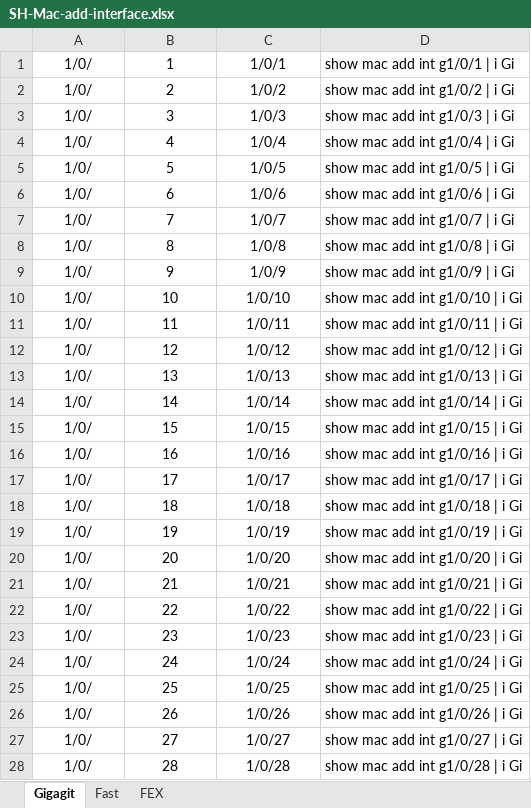
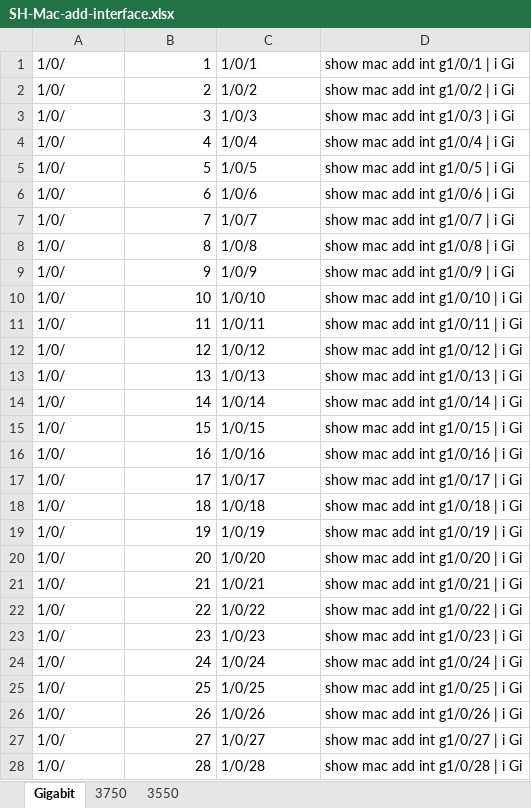
Before and after one commit to rikosintie/MAC2Manuf, an Excel workbook: SH-Mac-add-interface.xlsx, sheet Gigabit, drawn as a sheet; only a part is shown; values as stored, in another font and other column widths than the file's, no borders; the diff covers the shown part only; the diff names each change by its address in the sheet, - before the commit and + after, or states it on an @@ line.

```diff
--- a/SH-Mac-add-interface.xlsx (sheet Gigabit)
+++ b/SH-Mac-add-interface.xlsx (sheet Gigabit)
-sheet tab: Gigagit
+sheet tab: Gigabit
-sheet tab: Fast
+sheet tab: 3750
-sheet tab: FEX
+sheet tab: 3550
-A1:A28 alignment: center
+A1:A28 alignment: left
-B1:B28 alignment: center
+B1:B28 alignment: right
-C1:C28 alignment: center
+C1:C28 alignment: left
```
Also changed, not shown: cell formats elsewhere in this sheet, sheet 3750, sheet 3550.
